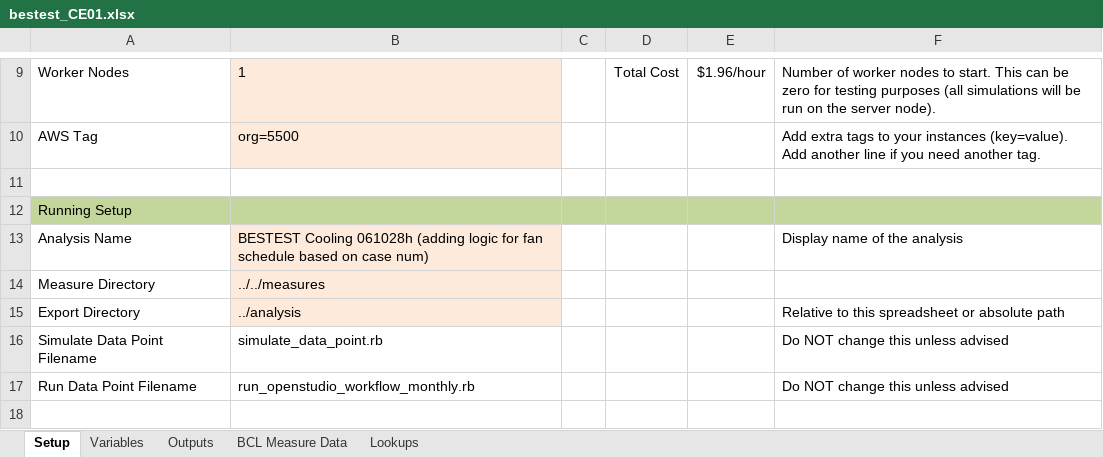
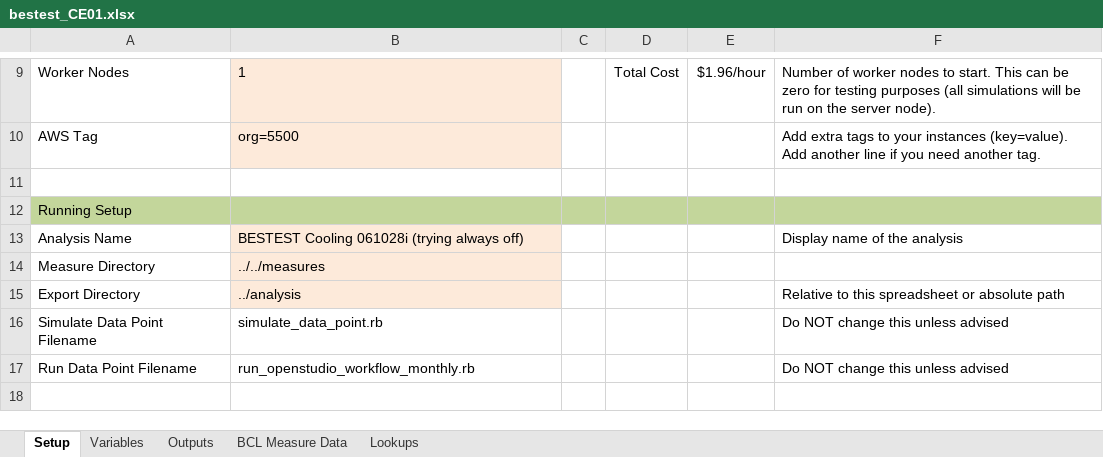
Before and after one commit to NREL/BESTEST-GSR-ARCHIVE, an Excel workbook: integration_testing/projects/bestest_CE01.xlsx, sheet Setup, drawn as a sheet; only a part is shown, gaps mark what is left out; values as stored, in another font and other column widths than the file's, no borders; the diff names each change by its address in the sheet, - before the commit and + after, or states it on an @@ line.

```diff
--- a/integration_testing/projects/bestest_CE01.xlsx (sheet Setup)
+++ b/integration_testing/projects/bestest_CE01.xlsx (sheet Setup)
-B13: BESTEST Cooling 061028h (adding logic for fan schedule based on case num)
+B13: BESTEST Cooling 061028i (trying always off)
```
Also changed, not shown: results/RESULTS5-3A.xlsx, 6 other files.
